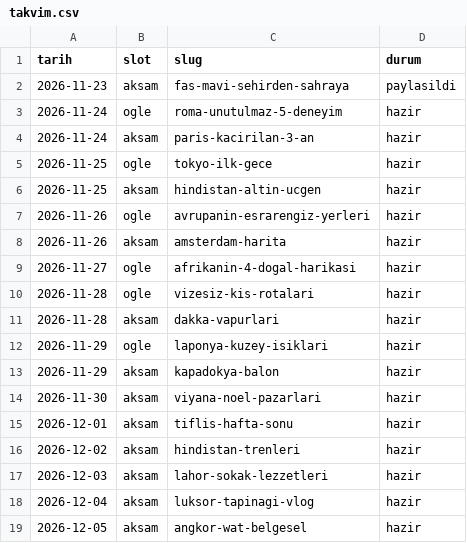
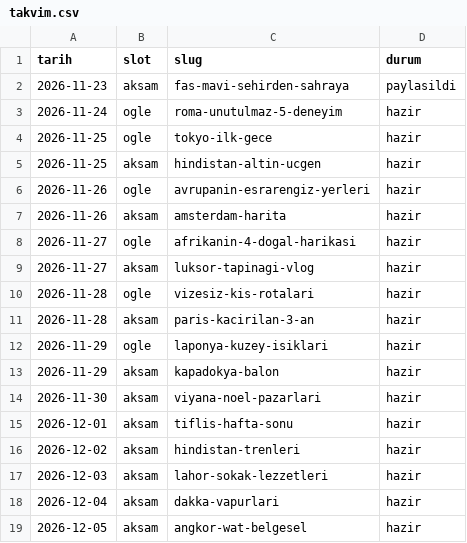
Before and after one commit to ugurkarakas/ugrkrakas-social, a CSV file: takvim.csv, drawn as a sheet.

```diff
--- a/takvim.csv
+++ b/takvim.csv
@@ -3,3 +3,2 @@ tarih,slot,slug,durum
 2026-11-24,ogle,roma-unutulmaz-5-deneyim,hazir
-2026-11-24,aksam,paris-kacirilan-3-an,hazir
 2026-11-25,ogle,tokyo-ilk-gece,hazir
@@ -9,4 +8,5 @@ tarih,slot,slug,durum
 2026-11-27,ogle,afrikanin-4-dogal-harikasi,hazir
+2026-11-27,aksam,luksor-tapinagi-vlog,hazir
 2026-11-28,ogle,vizesiz-kis-rotalari,hazir
-2026-11-28,aksam,dakka-vapurlari,hazir
+2026-11-28,aksam,paris-kacirilan-3-an,hazir
 2026-11-29,ogle,laponya-kuzey-isiklari,hazir
@@ -17,3 +17,3 @@ tarih,slot,slug,durum
 2026-12-03,aksam,lahor-sokak-lezzetleri,hazir
-2026-12-04,aksam,luksor-tapinagi-vlog,hazir
+2026-12-04,aksam,dakka-vapurlari,hazir
 2026-12-05,aksam,angkor-wat-belgesel,hazir
```
